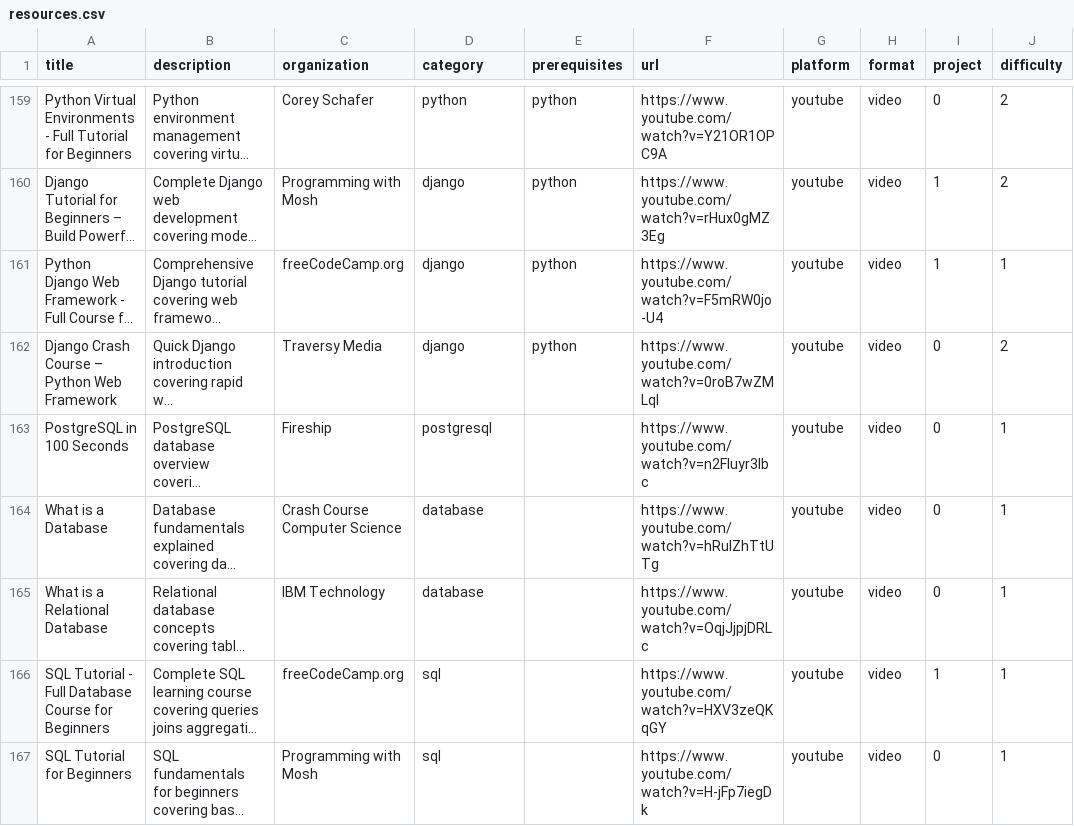
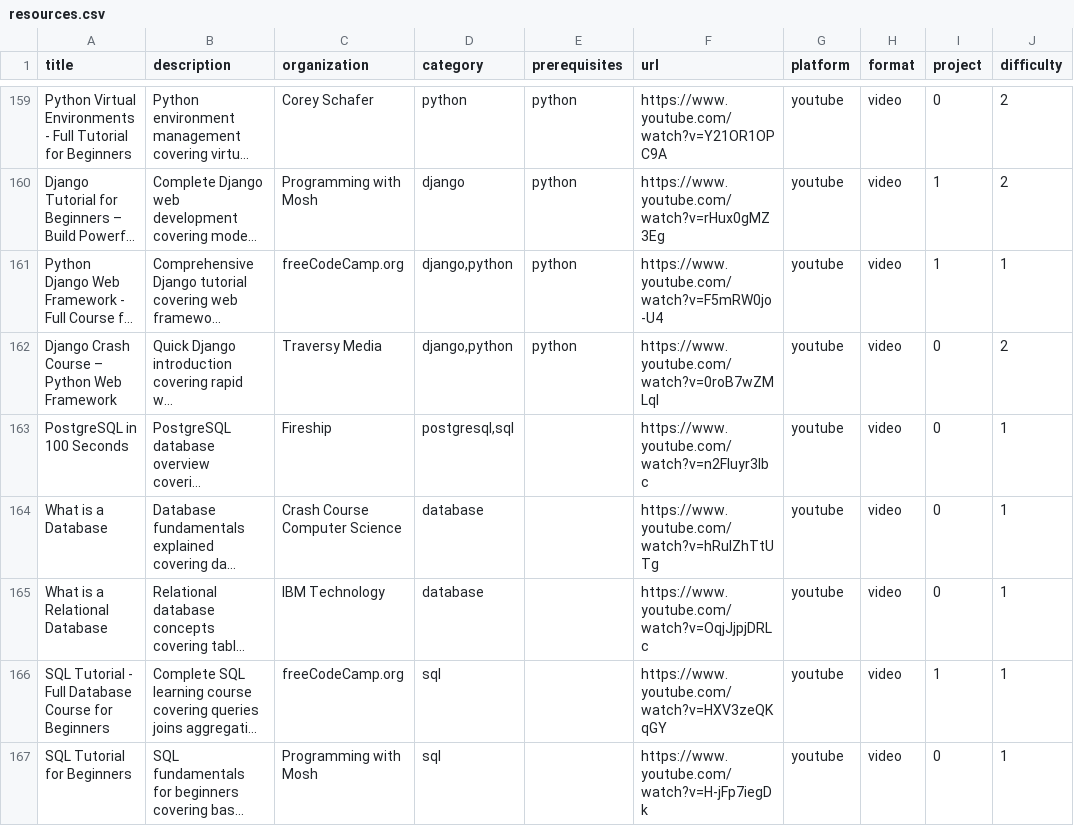
Before and after one commit to mtwesley/openimis-bootcamp, a CSV file: data/resources.csv, drawn as a sheet; only a part is shown, gaps mark what is left out; long unchanged cells end in …; the diff covers the shown part only; the diff names each change by its address in the sheet, - before the commit and + after, or states it on an @@ line.

Commit message:
updates resources links

```diff
--- a/data/resources.csv
+++ b/data/resources.csv
-D161:D162 (category): django
+D161:D162 (category): django,python
-D163 (category): postgresql
+D163 (category): postgresql,sql
```
Also changed, not shown: 3 added rows and 17 edited cells elsewhere in this file.
